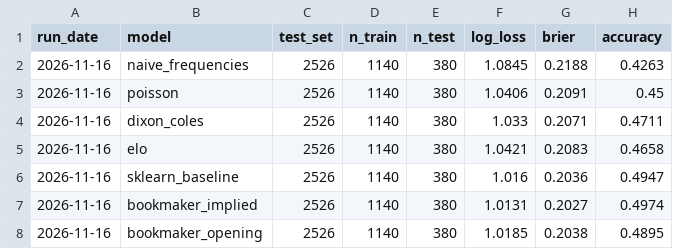
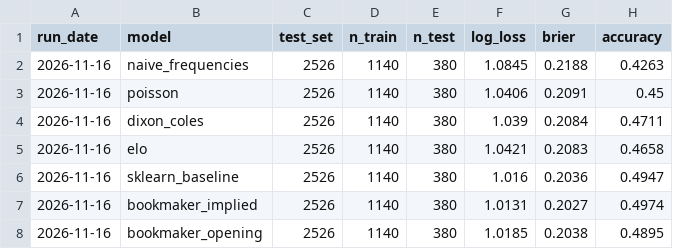
Before and after one commit to LeonardJennnings/premier-league-prediction-engine, a CSV file: results/eval_results.csv, drawn as a sheet.

```diff
--- a/results/eval_results.csv
+++ b/results/eval_results.csv
@@ -3,3 +3,3 @@ run_date,model,test_set,n_train,n_test,log_loss,brier,accuracy
 2026-11-16,poisson,2526,1140,380,1.0406,0.2091,0.45
-2026-11-16,dixon_coles,2526,1140,380,1.033,0.2071,0.4711
+2026-11-16,dixon_coles,2526,1140,380,1.039,0.2084,0.4711
 2026-11-16,elo,2526,1140,380,1.0421,0.2083,0.4658
```
Also changed, not shown: results/walkforward_by_gameweek.csv, results/walkforward_summary.csv, 14 other files.
